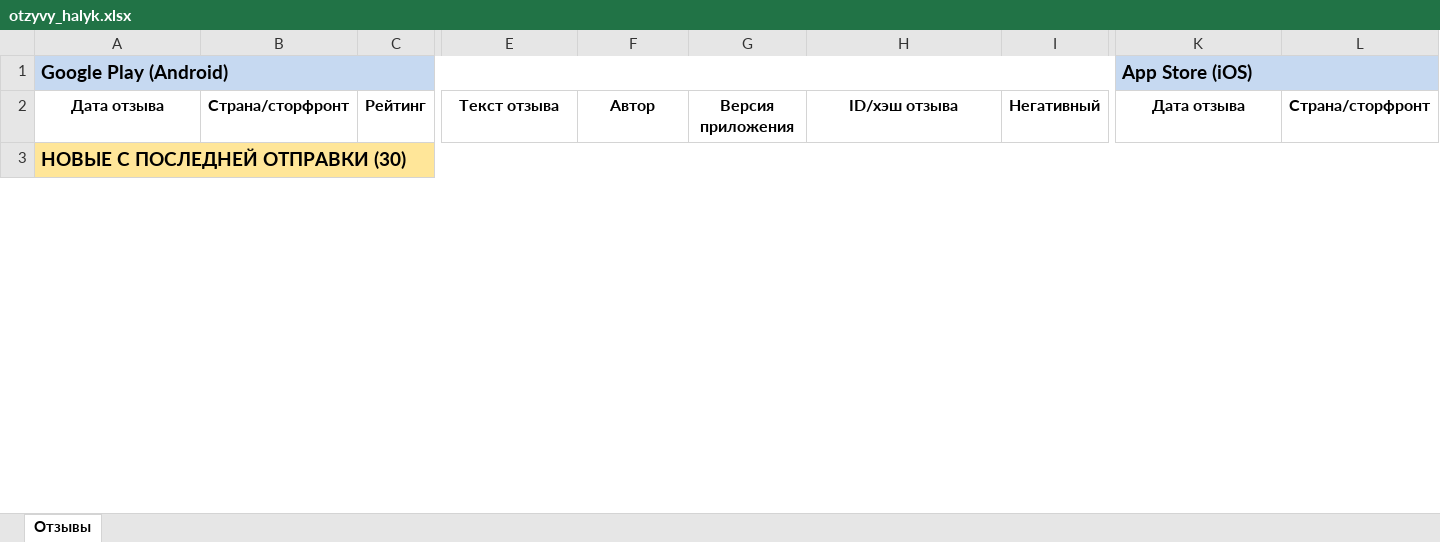
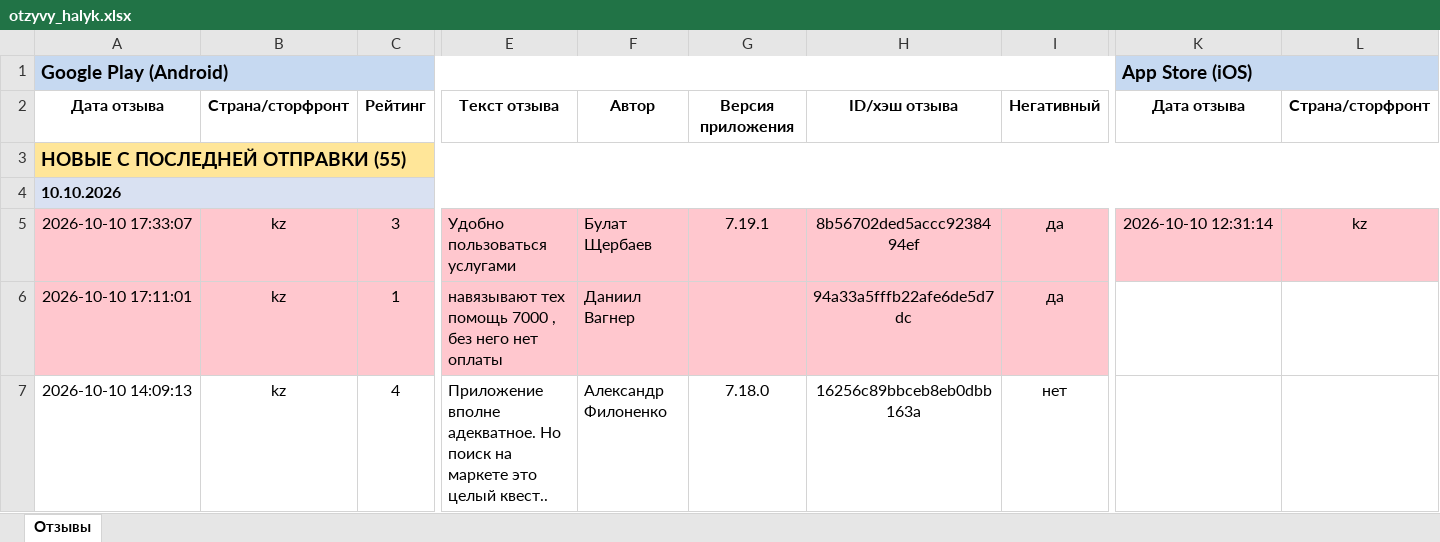
Before and after one commit to Laura-B84/my-project, an Excel workbook: otzyvy_halyk.xlsx, sheet Отзывы, drawn as a sheet; only a part is shown, gaps mark what is left out; values as stored, in another font and other column widths than the file's, no borders; rows hold the shown columns only; the diff covers the shown part only; the diff names each change by its address in the sheet, - before the commit and + after, or states it on an @@ line.

```diff
--- a/otzyvy_halyk.xlsx (sheet Отзывы)
+++ b/otzyvy_halyk.xlsx (sheet Отзывы)
-A3: НОВЫЕ С ПОСЛЕДНЕЙ ОТПРАВКИ (30)
+A3: НОВЫЕ С ПОСЛЕДНЕЙ ОТПРАВКИ (55)
+row 4: 10.10.2026
+row 5: 2026-10-10 17:33:07 | kz | 3 | Удобно пользоваться услугами | Булат Щербаев | 7.19.1 | 8b56702ded5accc9238494ef | да | 2026-10-10 12:31:14 | kz
+row 6: 2026-10-10 17:11:01 | kz | 1 | навязывают тех помощь 7000 , без него нет оплаты | Даниил Вагнер |  | 94a33a5fffb22afe6de5d7dc | да
+row 7: 2026-10-10 14:09:13 | kz | 4 | Приложение вполне адекватное. Но поиск на маркете это целый квест.. | Александр Филоненко | 7.18.0 | 16256c89bbceb8eb0dbb163a | нет
```
Also changed, not shown: 44 added rows, 101 removed rows and 1 moved row elsewhere in this sheet, 1 other file.
